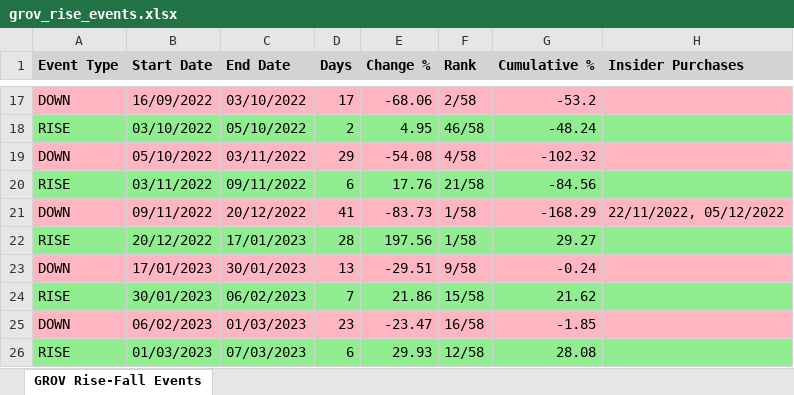
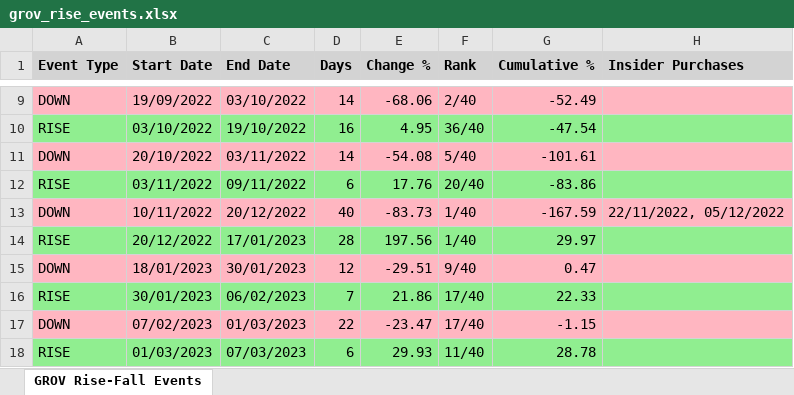
Before and after one commit to sagivO2150/me-stocks, an Excel workbook: output CSVs/grov_rise_events.xlsx, sheet GROV Rise-Fall Events, drawn as a sheet; only a part is shown, gaps mark what is left out; values as stored, in another font and other column widths than the file's, no borders; addresses are those after the commit; the diff covers the shown part only; the diff names each change by its address in the sheet, - before the commit and + after, or states it on an @@ line.

Commit message:
Refine insider strategy; improve XLSX output formatting
Enhanced insider conviction strategy logic and updated XLSX output for Grov rise events, ensuring better readability and accuracy.

Key changes:
- Adjusted rise detection logic to account for hot stock scenarios.
- Added plateau detection for minimal price movements.
- Improved XLSX formatting for Grov rise events.
- Removed temporary XLSX file from output directory.

============================================================
  FEATURE LABELS
============================================================

# POC_tests

```diff
--- a/output CSVs/grov_rise_events.xlsx (sheet GROV Rise-Fall Events)
+++ b/output CSVs/grov_rise_events.xlsx (sheet GROV Rise-Fall Events)
-B9 (Start Date): 16/09/2022
+B9 (Start Date): 19/09/2022
-D9 (Days): 17
+D9 (Days): 14
-F9 (Rank): 2/58
+F9 (Rank): 2/40
-G9 (Cumulative %): -53.2
+G9 (Cumulative %): -52.49
-C10 (End Date): 05/10/2022
+C10 (End Date): 19/10/2022
-D10 (Days): 2
+D10 (Days): 16
-F10 (Rank): 46/58
+F10 (Rank): 36/40
-G10 (Cumulative %): -48.24
+G10 (Cumulative %): -47.54
-B11 (Start Date): 05/10/2022
+B11 (Start Date): 20/10/2022
-D11 (Days): 29
+D11 (Days): 14
-F11 (Rank): 4/58
+F11 (Rank): 5/40
-G11 (Cumulative %): -102.32
+G11 (Cumulative %): -101.61
-F12 (Rank): 21/58
+F12 (Rank): 20/40
-G12 (Cumulative %): -84.56
+G12 (Cumulative %): -83.86
-B13 (Start Date): 09/11/2022
+B13 (Start Date): 10/11/2022
-D13 (Days): 41
+D13 (Days): 40
-F13:F14 (Rank): 1/58
+F13:F14 (Rank): 1/40
-G13 (Cumulative %): -168.29
+G13 (Cumulative %): -167.59
-G14 (Cumulative %): 29.27
+G14 (Cumulative %): 29.97
-B15 (Start Date): 17/01/2023
+B15 (Start Date): 18/01/2023
-D15 (Days): 13
+D15 (Days): 12
-F15 (Rank): 9/58
+F15 (Rank): 9/40
-G15 (Cumulative %): -0.24
+G15 (Cumulative %): 0.47
-F16 (Rank): 15/58
+F16 (Rank): 17/40
-G16 (Cumulative %): 21.62
+G16 (Cumulative %): 22.33
-B17 (Start Date): 06/02/2023
+B17 (Start Date): 07/02/2023
-D17 (Days): 23
+D17 (Days): 22
-F17 (Rank): 16/58
+F17 (Rank): 17/40
-G17 (Cumulative %): -1.85
+G17 (Cumulative %): -1.15
-F18 (Rank): 12/58
+F18 (Rank): 11/40
-G18 (Cumulative %): 28.08
+G18 (Cumulative %): 28.78
```
Also changed, not shown: other rows of this sheet, 2 other files.
